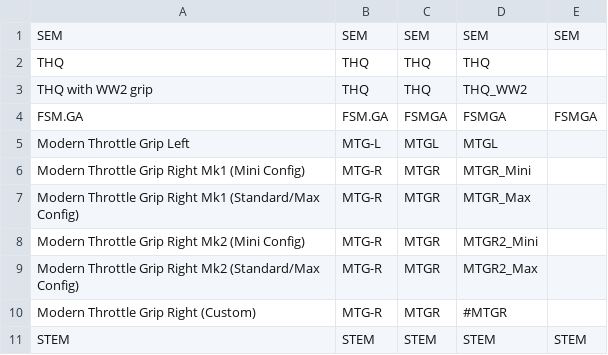
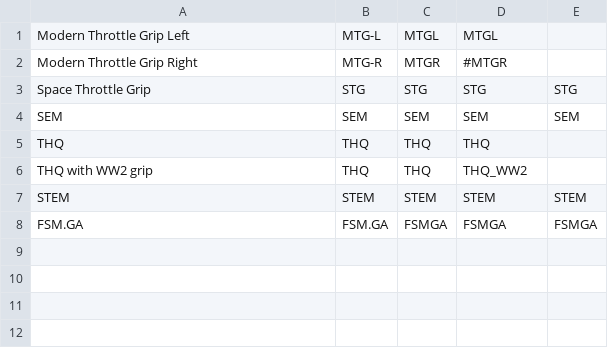
Before and after one commit to cbrauers/VKB-Mobiflight-Definer, a CSV file: Modules.csv, drawn as a sheet.

Commit message:
Added Space Throttle Grip, rearranged modules for easier ordering, consolidated all MTG variants into the customizer

```diff
--- a/Modules.csv
+++ b/Modules.csv
@@ -1 +1,4 @@
+Modern Throttle Grip Left,MTG-L,MTGL,MTGL,
+Modern Throttle Grip Right,MTG-R,MTGR,#MTGR,
+Space Throttle Grip,STG,STG,STG,STG
 SEM,SEM,SEM,SEM,SEM
@@ -3,9 +6,3 @@ THQ,THQ,THQ,THQ,
 THQ with WW2 grip,THQ,THQ,THQ_WW2,
+STEM,STEM,STEM,STEM,STEM
 FSM.GA,FSM.GA,FSMGA,FSMGA,FSMGA
-Modern Throttle Grip Left,MTG-L,MTGL,MTGL,
-Modern Throttle Grip Right Mk1 (Mini Config),MTG-R,MTGR,MTGR_Mini,
-Modern Throttle Grip Right Mk1 (Standard/Max Config),MTG-R,MTGR,MTGR_Max,
-Modern Throttle Grip Right Mk2 (Mini Config),MTG-R,MTGR,MTGR2_Mini,
-Modern Throttle Grip Right Mk2 (Standard/Max Config),MTG-R,MTGR,MTGR2_Max,
-Modern Throttle Grip Right (Custom),MTG-R,MTGR,#MTGR,
-STEM,STEM,STEM,STEM,STEM
```
Also changed, not shown: 3 other files.
